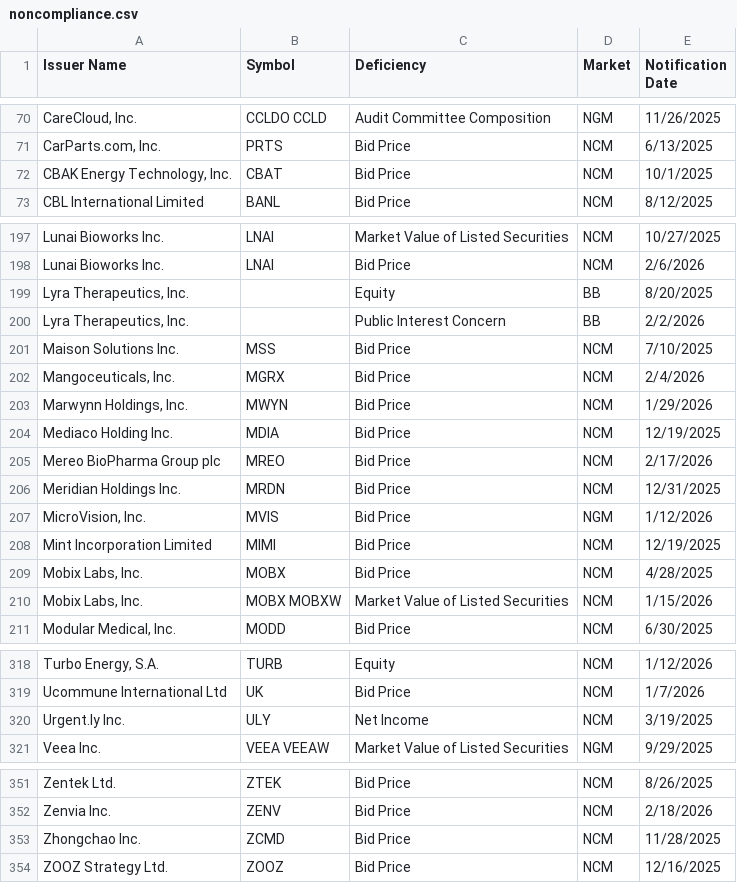
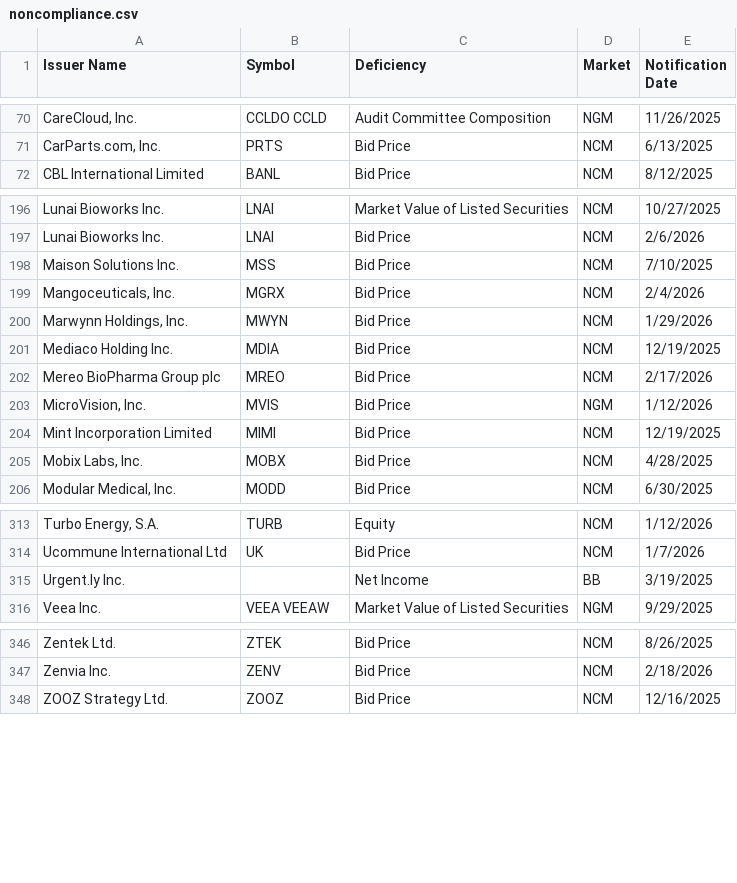
Before and after one commit to ieattokens/noncompliance, a CSV file: noncompliance.csv, drawn as a sheet; only a part is shown, gaps mark what is left out.

```diff
--- a/noncompliance.csv
+++ b/noncompliance.csv
@@ -71,3 +71,2 @@
 "CarParts.com, Inc.","PRTS","Bid Price","NCM","6/13/2025"
-"CBAK Energy Technology, Inc.","CBAT","Bid Price","NCM","10/1/2025"
 "CBL International Limited","BANL","Bid Price","NCM","8/12/2025"
@@ -198,4 +197,2 @@
 "Lunai Bioworks Inc.","LNAI","Bid Price","NCM","2/6/2026"
-"Lyra Therapeutics, Inc.",,"Equity","BB","8/20/2025"
-"Lyra Therapeutics, Inc.",,"Public Interest Concern","BB","2/2/2026"
 "Maison Solutions Inc.","MSS","Bid Price","NCM","7/10/2025"
@@ -205,3 +202,2 @@
 "Mereo BioPharma Group plc","MREO","Bid Price","NCM","2/17/2026"
-"Meridian Holdings Inc.","MRDN","Bid Price","NCM","12/31/2025"
 "MicroVision, Inc.","MVIS","Bid Price","NGM","1/12/2026"
@@ -209,3 +205,2 @@
 "Mobix Labs, Inc.","MOBX","Bid Price","NCM","4/28/2025"
-"Mobix Labs, Inc.","MOBX MOBXW","Market Value of Listed Securities","NCM","1/15/2026"
 "Modular Medical, Inc.","MODD","Bid Price","NCM","6/30/2025"
@@ -319,3 +314,3 @@
 "Ucommune International Ltd ","UK","Bid Price","NCM","1/7/2026"
-"Urgent.ly Inc.","ULY","Net Income","NCM","3/19/2025"
+"Urgent.ly Inc.",,"Net Income","BB","3/19/2025"
 "Veea Inc.","VEEA VEEAW","Market Value of Listed Securities","NGM","9/29/2025"
@@ -352,3 +347,2 @@
 "Zenvia Inc.","ZENV","Bid Price","NCM","2/18/2026"
-"Zhongchao Inc.","ZCMD","Bid Price","NCM","11/28/2025"
 "ZOOZ Strategy Ltd.","ZOOZ","Bid Price","NCM","12/16/2025"
```
Also changed, not shown: 1 other file.
